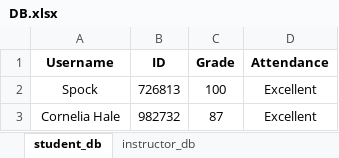
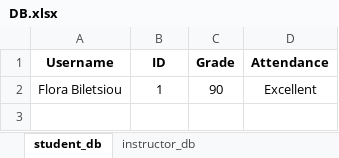
Before and after one commit to PaleElric/student_management_system, an Excel workbook: person_database/DB.xlsx, sheet student_db, drawn as a sheet; values as stored, in another font and other column widths than the file's, no borders; removed rows and columns are numbered as before the commit, all else as after; the diff names each change by its address in the sheet, - before the commit and + after, or states it on an @@ line.

```diff
--- a/person_database/DB.xlsx (sheet student_db)
+++ b/person_database/DB.xlsx (sheet student_db)
-row 2: Spock | 726813 | 100 | Excellent
-row 3: Cornelia Hale | 982732 | 87 | Excellent
+row 2: Flora Biletsiou | 1 | 90 | Excellent
```
Also changed, not shown: sheet instructor_db, 3 other files.
